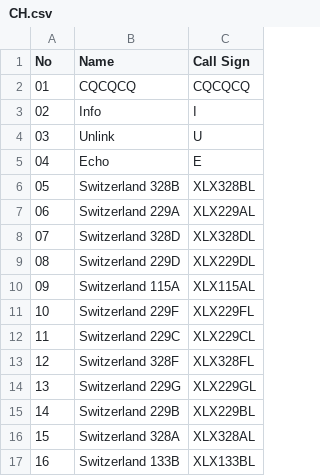
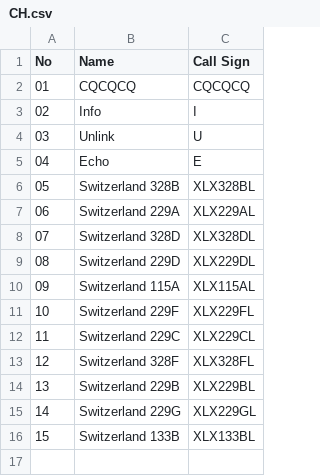
Before and after one commit to Gruppio/DStar-Reflectors, a CSV file: UR_CALLS/CH.csv, drawn as a sheet; removed rows and columns are numbered as before the commit, all else as after; the diff names each change by its address in the sheet, - before the commit and + after, or states it on an @@ line.

```diff
--- a/UR_CALLS/CH.csv
+++ b/UR_CALLS/CH.csv
@@ row 15 moved to row 14: 13 @@
@@ column A (No) renumbered from row 15 down @@
-row 16: 15 | Switzerland 328A | XLX328AL
```
Also changed, not shown: UR_CALLS/AU.csv, UR_CALLS/KR.csv, 27 other files.
